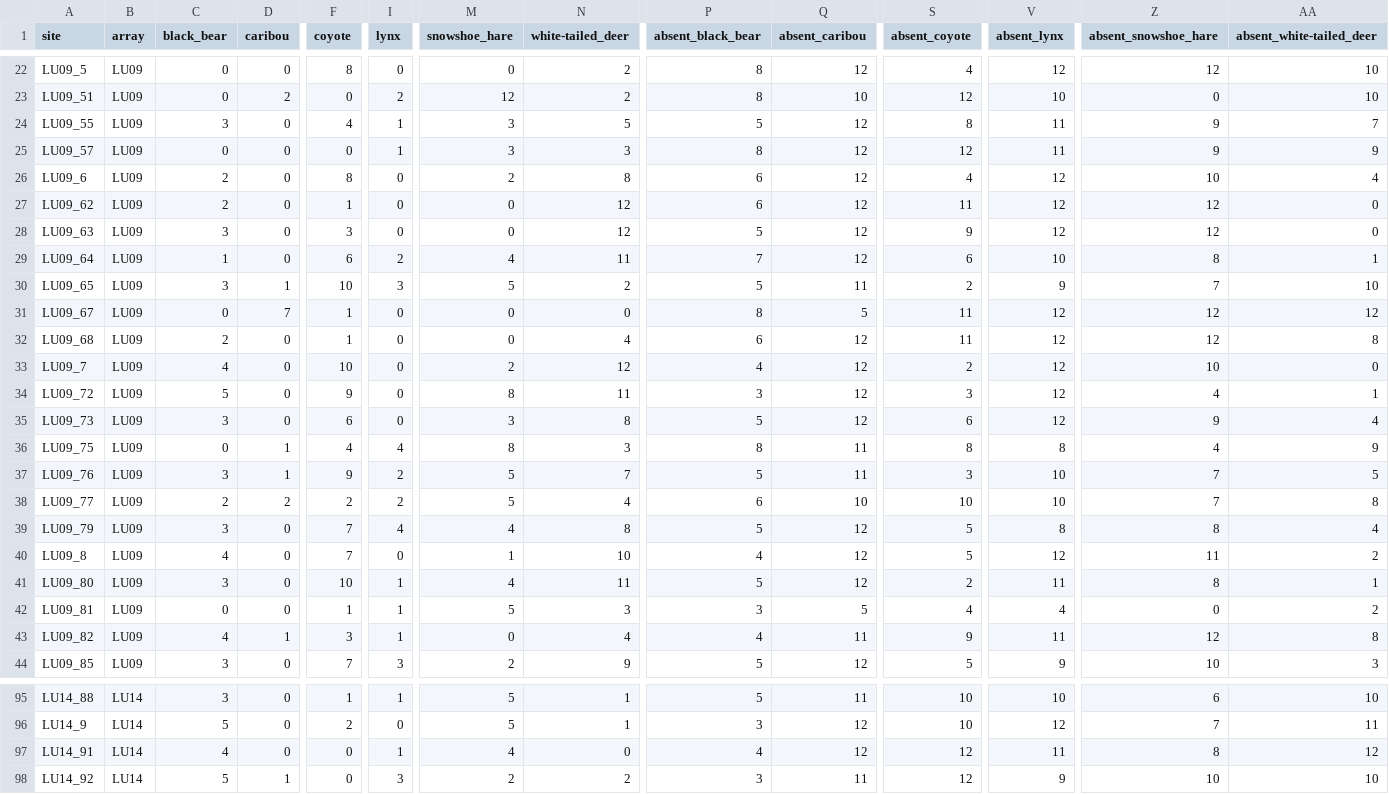
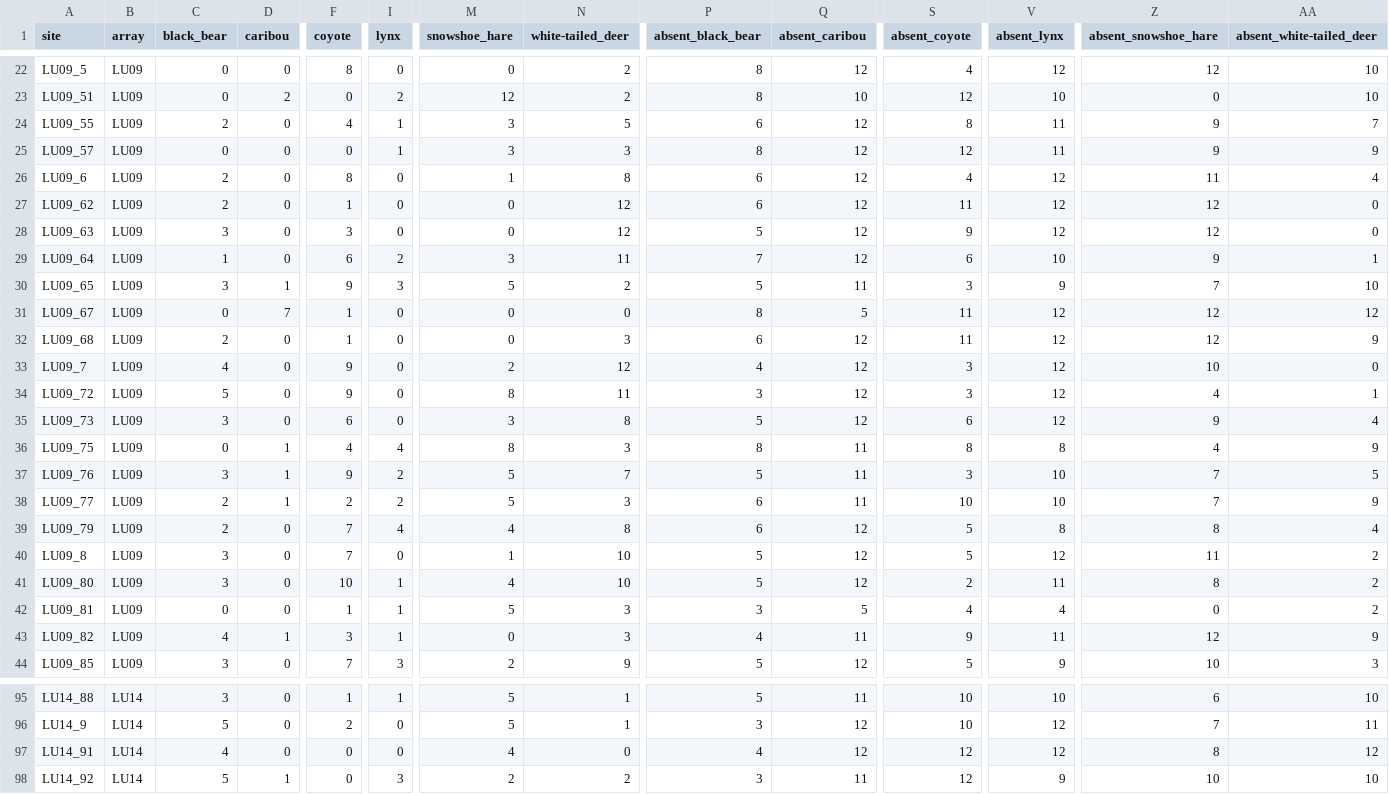
Before and after one commit to ACMElabUvic/OSM_2023-2024, a CSV file: data/processed/OSM_proportional_detections_2023.csv, drawn as a sheet; only a part is shown, gaps mark what is left out; the diff covers the shown part only; the diff names each change by its address in the sheet, - before the commit and + after, or states it on an @@ line.

```diff
--- a/data/processed/OSM_proportional_detections_2023.csv
+++ b/data/processed/OSM_proportional_detections_2023.csv
-C24 (black_bear): 3
+C24 (black_bear): 2
-P24 (absent_black_bear): 5
+P24 (absent_black_bear): 6
-M26 (snowshoe_hare): 2
+M26 (snowshoe_hare): 1
-Z26 (absent_snowshoe_hare): 10
+Z26 (absent_snowshoe_hare): 11
-M29 (snowshoe_hare): 4
+M29 (snowshoe_hare): 3
-Z29 (absent_snowshoe_hare): 8
+Z29 (absent_snowshoe_hare): 9
-F30 (coyote): 10
+F30 (coyote): 9
-S30 (absent_coyote): 2
+S30 (absent_coyote): 3
-N32 (white-tailed_deer): 4
+N32 (white-tailed_deer): 3
-AA32 (absent_white-tailed_deer): 8
+AA32 (absent_white-tailed_deer): 9
-F33 (coyote): 10
+F33 (coyote): 9
-S33 (absent_coyote): 2
+S33 (absent_coyote): 3
-D38 (caribou): 2
+D38 (caribou): 1
-N38 (white-tailed_deer): 4
+N38 (white-tailed_deer): 3
-Q38 (absent_caribou): 10
+Q38 (absent_caribou): 11
-AA38 (absent_white-tailed_deer): 8
+AA38 (absent_white-tailed_deer): 9
-C39 (black_bear): 3
+C39 (black_bear): 2
-P39 (absent_black_bear): 5
+P39 (absent_black_bear): 6
-C40 (black_bear): 4
+C40 (black_bear): 3
-P40 (absent_black_bear): 4
+P40 (absent_black_bear): 5
-N41 (white-tailed_deer): 11
+N41 (white-tailed_deer): 10
-AA41 (absent_white-tailed_deer): 1
+AA41 (absent_white-tailed_deer): 2
-N43 (white-tailed_deer): 4
+N43 (white-tailed_deer): 3
-AA43 (absent_white-tailed_deer): 8
+AA43 (absent_white-tailed_deer): 9
-I97 (lynx): 1
+I97 (lynx): 0
-V97 (absent_lynx): 11
+V97 (absent_lynx): 12
```
Also changed, not shown: 52 edited cells elsewhere in this file, 4 other files.
